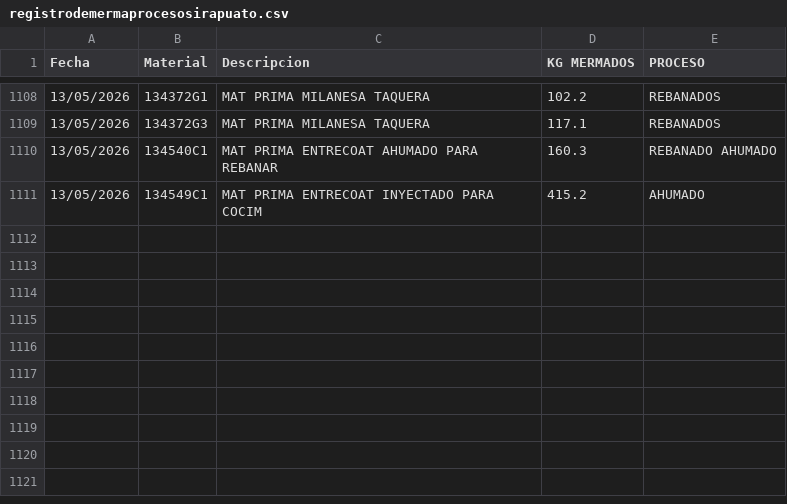
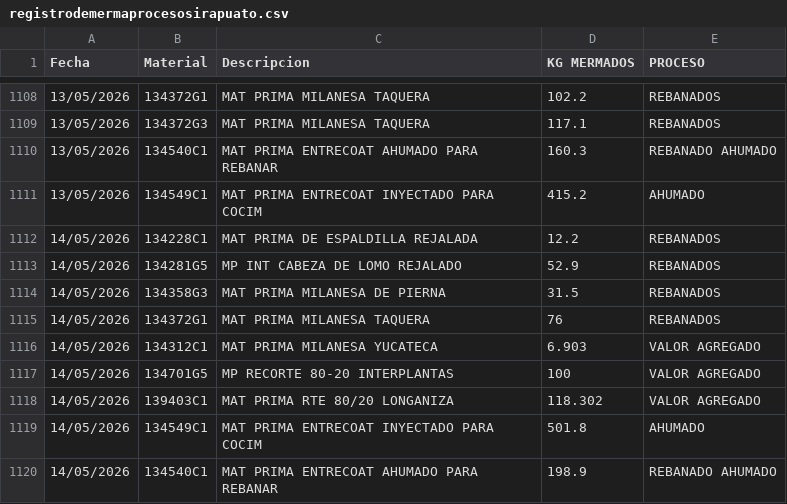
Before and after one commit to rosaliolh/basedatos, a CSV file: registrodemermaprocesosirapuato.csv, drawn as a sheet; only a part is shown, gaps mark what is left out; the diff names each change by its address in the sheet, - before the commit and + after, or states it on an @@ line.

Commit message:
Update registrodemermaprocesosirapuato.csv

```diff
--- a/registrodemermaprocesosirapuato.csv
+++ b/registrodemermaprocesosirapuato.csv
+row 1112: 14/05/2026 | 134228C1 | MAT PRIMA DE ESPALDILLA REJALADA | 12.2 | REBANADOS
+row 1113: 14/05/2026 | 134281G5 | MP INT CABEZA DE LOMO REJALADO | 52.9 | REBANADOS
+row 1114: 14/05/2026 | 134358G3 | MAT PRIMA MILANESA DE PIERNA | 31.5 | REBANADOS
+row 1115: 14/05/2026 | 134372G1 | MAT PRIMA MILANESA TAQUERA | 76 | REBANADOS
+row 1116: 14/05/2026 | 134312C1 | MAT PRIMA MILANESA YUCATECA | 6.903 | VALOR AGREGADO
+row 1117: 14/05/2026 | 134701G5 | MP RECORTE 80-20 INTERPLANTAS | 100 | VALOR AGREGADO
+row 1118: 14/05/2026 | 139403C1 | MAT PRIMA RTE 80/20 LONGANIZA | 118.302 | VALOR AGREGADO
+row 1119: 14/05/2026 | 134549C1 | MAT PRIMA ENTRECOAT INYECTADO PARA COCIM | 501.8 | AHUMADO
+row 1120: 14/05/2026 | 134540C1 | MAT PRIMA ENTRECOAT AHUMADO PARA REBANAR | 198.9 | REBANADO AHUMADO
```
